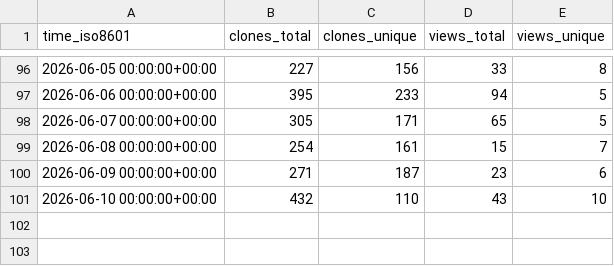
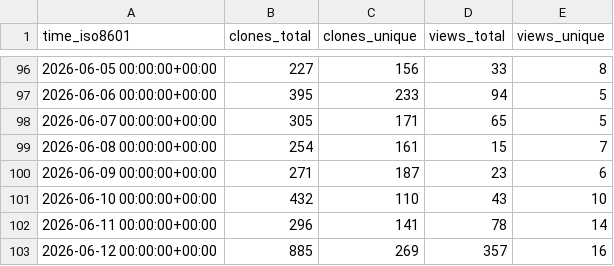
Before and after one commit to YosemiteCrew/Yosemite-Crew, a CSV file: YosemiteCrew/Yosemite-Crew/ghrs-data/views_clones_aggregate.csv, drawn as a sheet; only a part is shown, gaps mark what is left out.

```diff
--- a/YosemiteCrew/Yosemite-Crew/ghrs-data/views_clones_aggregate.csv
+++ b/YosemiteCrew/Yosemite-Crew/ghrs-data/views_clones_aggregate.csv
@@ -101 +101,3 @@ time_iso8601,clones_total,clones_unique,views_total,views_unique
 2026-06-10 00:00:00+00:00,432,110,43,10
+2026-06-11 00:00:00+00:00,296,141,78,14
+2026-06-12 00:00:00+00:00,885,269,357,16
```
Also changed, not shown: 1 other file.
